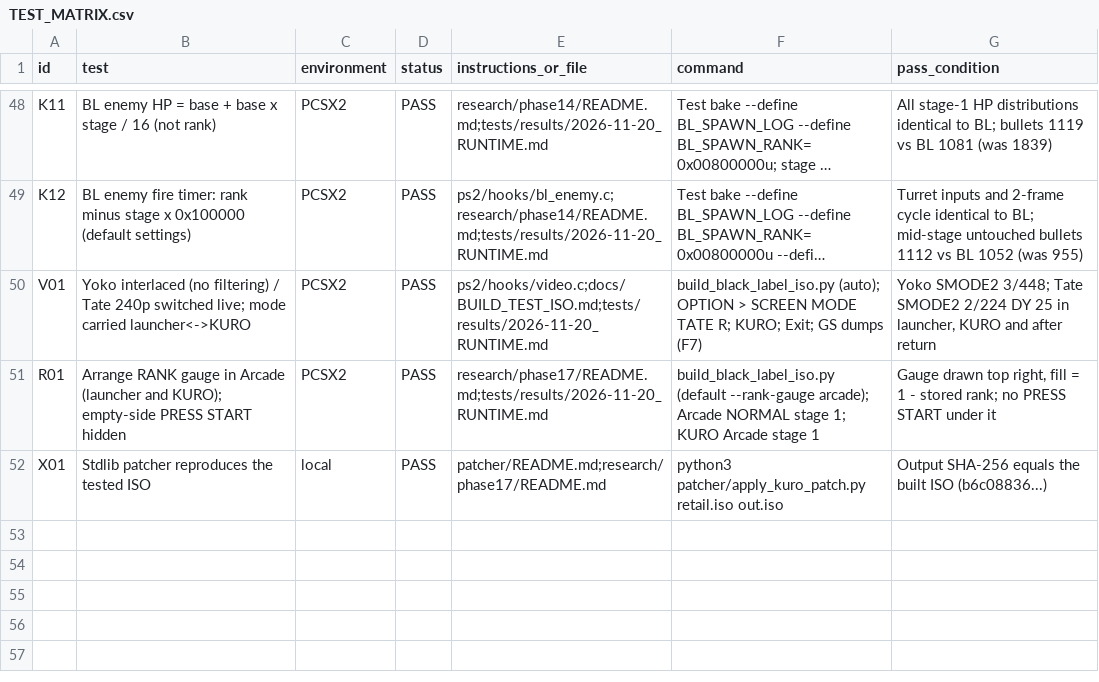
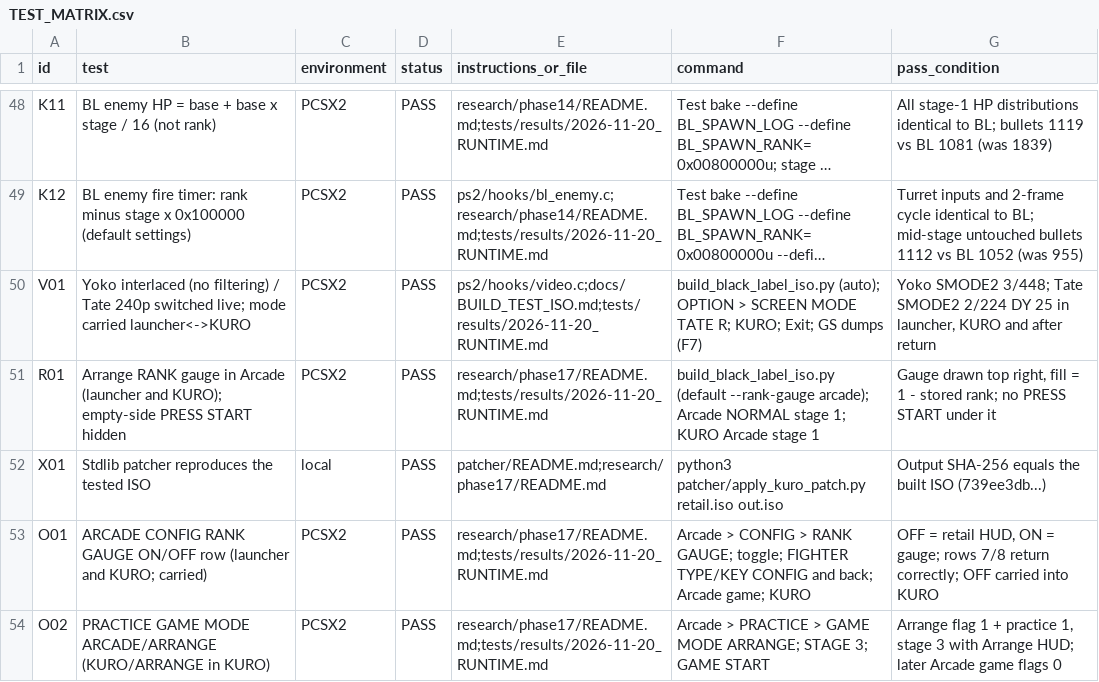
Before and after one commit to calcification/ibara-complete, a CSV file: TEST_MATRIX.csv, drawn as a sheet; only a part is shown, gaps mark what is left out; long unchanged cells end in ….

```diff
--- a/TEST_MATRIX.csv
+++ b/TEST_MATRIX.csv
@@ -51,2 +51,4 @@ V01,Yoko interlaced (no filtering) / Tate 240p switched live; mode carried launc
 R01,Arrange RANK gauge in Arcade (launcher and KURO); empty-side PRESS START hidden,PCSX2,PASS,research/phase17/README.md;tests/results/2026-11-20_RUNTIME.md,"build_black_label_iso.py (default --rank-gauge arcade); Arcade NORMAL stage 1; KURO Arcade stage 1","Gauge drawn top right, fill = 1 - stored rank; no PRESS START under it"
-X01,Stdlib patcher reproduces the tested ISO,local,PASS,patcher/README.md;research/phase17/README.md,"python3 patcher/apply_kuro_patch.py retail.iso out.iso","Output SHA-256 equals the built ISO (b6c08836...)"
+X01,Stdlib patcher reproduces the tested ISO,local,PASS,patcher/README.md;research/phase17/README.md,"python3 patcher/apply_kuro_patch.py retail.iso out.iso","Output SHA-256 equals the built ISO (739ee3db...)"
+O01,ARCADE CONFIG RANK GAUGE ON/OFF row (launcher and KURO; carried),PCSX2,PASS,research/phase17/README.md;tests/results/2026-11-20_RUNTIME.md,"Arcade > CONFIG > RANK GAUGE; toggle; FIGHTER TYPE/KEY CONFIG and back; Arcade game; KURO","OFF = retail HUD, ON = gauge; rows 7/8 return correctly; OFF carried into KURO"
+O02,PRACTICE GAME MODE ARCADE/ARRANGE (KURO/ARRANGE in KURO),PCSX2,PASS,research/phase17/README.md;tests/results/2026-11-20_RUNTIME.md,"Arcade > PRACTICE > GAME MODE ARRANGE; STAGE 3; GAME START","Arrange flag 1 + practice 1, stage 3 with Arrange HUD; later Arcade game flags 0"
```
Also changed, not shown: 14 other files.
